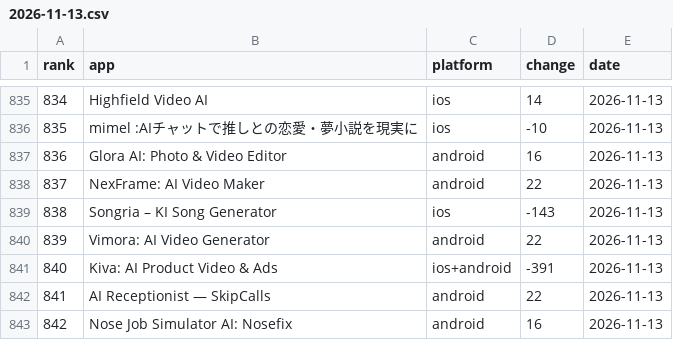
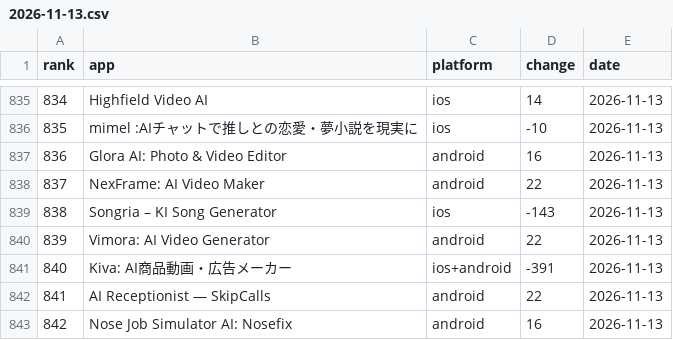
Before and after one commit to lmken/ascension-data, a CSV file: daily/2026-11-13.csv, drawn as a sheet; only a part is shown, gaps mark what is left out.

```diff
--- a/daily/2026-11-13.csv
+++ b/daily/2026-11-13.csv
@@ -840,3 +840,3 @@ rank,app,platform,change,date
 839,Vimora: AI Video Generator,android,22,2026-11-13
-840,Kiva: AI Product Video & Ads,ios+android,-391,2026-11-13
+840,Kiva: AI商品動画・広告メーカー,ios+android,-391,2026-11-13
 841,AI Receptionist — SkipCalls,android,22,2026-11-13
```
Also changed, not shown: daily/latest.csv, 5 other files.
